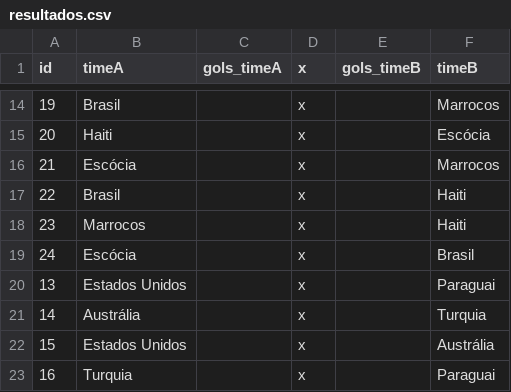
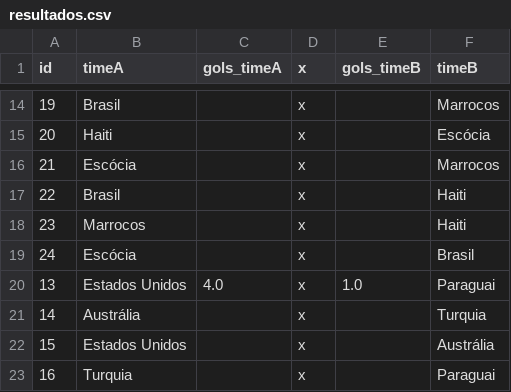
Before and after one commit to caburu/atualizador-resultados-partidas, a CSV file: resultados.csv, drawn as a sheet; only a part is shown, gaps mark what is left out.

```diff
--- a/resultados.csv
+++ b/resultados.csv
@@ -19,3 +19,3 @@ id,timeA,gols_timeA,x,gols_timeB,timeB
 24,Escócia,,x,,Brasil
-13,Estados Unidos,,x,,Paraguai
+13,Estados Unidos,4.0,x,1.0,Paraguai
 14,Austrália,,x,,Turquia
```
